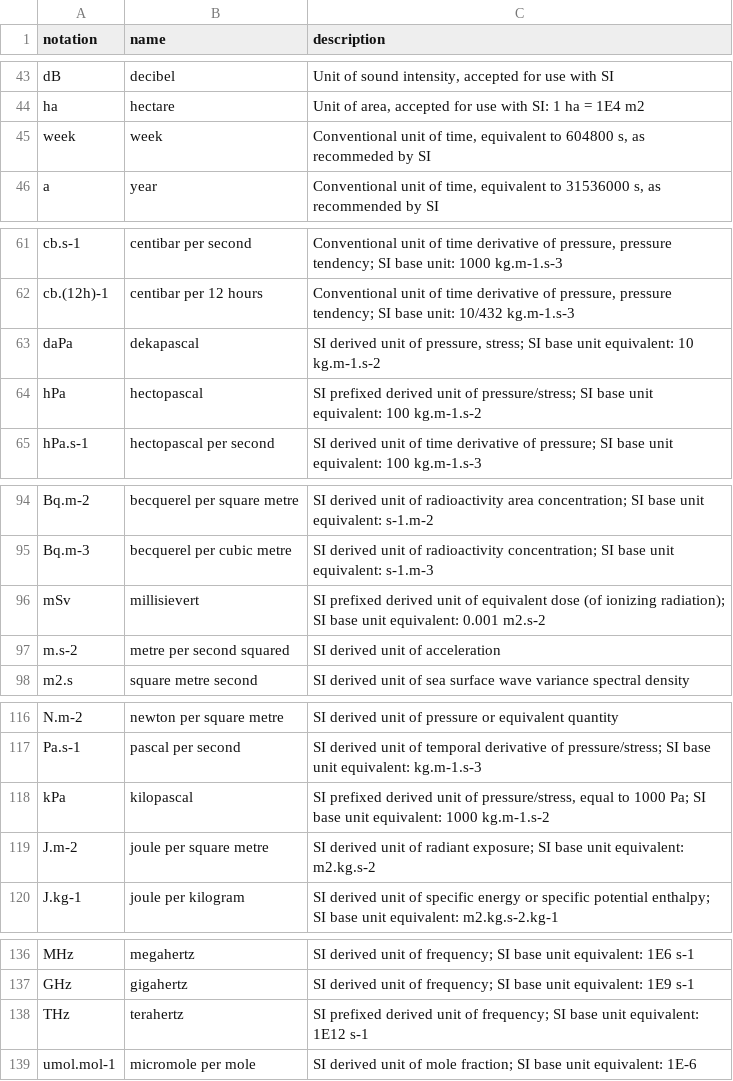
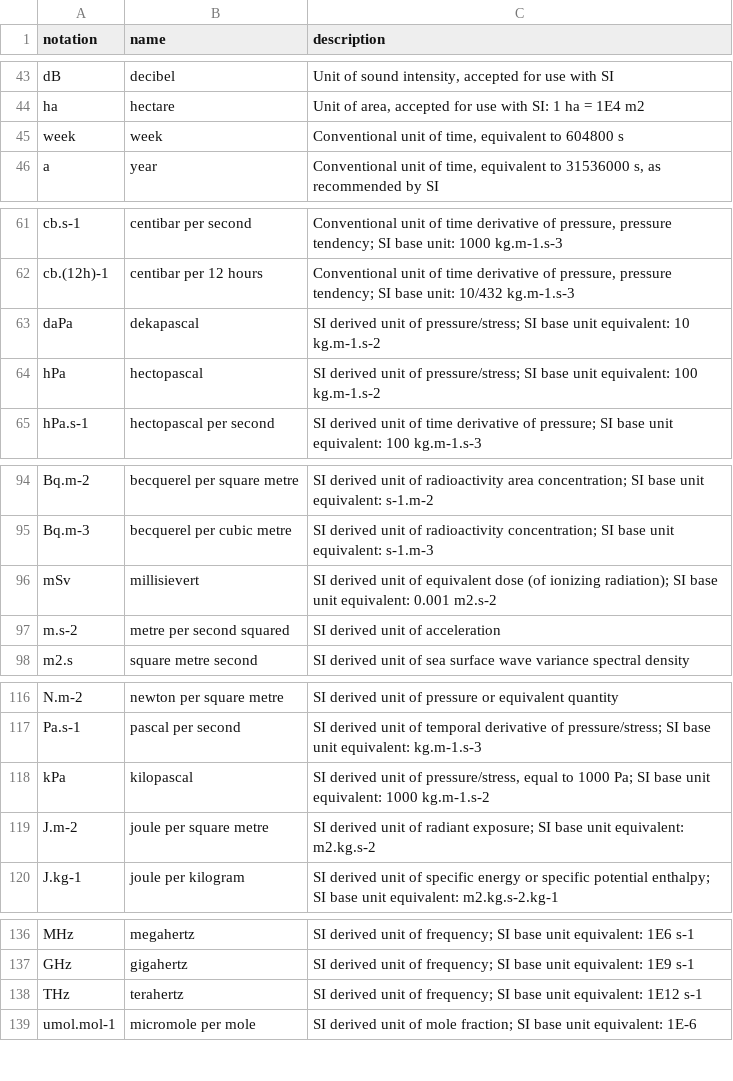
Before and after one commit to wmo-im/wmds, a CSV file: tables_en/1-02.csv, drawn as a sheet; only a part is shown, gaps mark what is left out; the diff covers the shown part only.

Commit message:
update table 1-02 based on review by @fierz, @joergklausen and @gaochen-larc

```diff
--- a/tables_en/1-02.csv
+++ b/tables_en/1-02.csv
@@ -44,3 +44,3 @@ dB,decibel,"Unit of sound intensity, accepted for use with SI"
 ha,hectare,"Unit of area, accepted for use with SI: 1 ha = 1E4 m2"
-week,week,"Conventional unit of time, equivalent to 604800 s, as recommeded by SI"
+week,week,"Conventional unit of time, equivalent to 604800 s"
 a,year,"Conventional unit of time, equivalent to 31536000 s, as recommended by SI"
@@ -62,4 +62,4 @@ cb.s-1,centibar per second,"Conventional unit of time derivative of pressure, pr
 cb.(12h)-1,centibar per 12 hours,"Conventional unit of time derivative of pressure, pressure tendency; SI base unit: 10/432 kg.m-1.s-3"
-daPa,dekapascal,"SI derived unit of pressure, stress; SI base unit equivalent: 10 kg.m-1.s-2"
-hPa,hectopascal,"SI prefixed derived unit of pressure/stress; SI base unit equivalent: 100 kg.m-1.s-2"
+daPa,dekapascal,"SI derived unit of pressure/stress; SI base unit equivalent: 10 kg.m-1.s-2"
+hPa,hectopascal,"SI derived unit of pressure/stress; SI base unit equivalent: 100 kg.m-1.s-2"
 hPa.s-1,hectopascal per second,"SI derived unit of time derivative of pressure; SI base unit equivalent: 100 kg.m-1.s-3"
@@ -95,3 +95,3 @@ Bq.m-2,becquerel per square metre,"SI derived unit of radioactivity area concent
 Bq.m-3,becquerel per cubic metre,"SI derived unit of radioactivity concentration; SI base unit equivalent: s-1.m-3"
-mSv,millisievert,"SI prefixed derived unit of equivalent dose (of ionizing radiation); SI base unit equivalent: 0.001 m2.s-2"
+mSv,millisievert,"SI derived unit of equivalent dose (of ionizing radiation); SI base unit equivalent: 0.001 m2.s-2"
 m.s-2,metre per second squared,SI derived unit of acceleration
@@ -117,3 +117,3 @@ N.m-2,newton per square metre,"SI derived unit of pressure or equivalent quantit
 Pa.s-1,pascal per second,"SI derived unit of temporal derivative of pressure/stress; SI base unit equivalent: kg.m-1.s-3"
-kPa,kilopascal,"SI prefixed derived unit of pressure/stress, equal to 1000 Pa; SI base unit equivalent: 1000 kg.m-1.s-2"
+kPa,kilopascal,"SI derived unit of pressure/stress, equal to 1000 Pa; SI base unit equivalent: 1000 kg.m-1.s-2"
 J.m-2,joule per square metre,"SI derived unit of radiant exposure; SI base unit equivalent: m2.kg.s-2"
@@ -137,3 +137,3 @@ MHz,megahertz,"SI derived unit of frequency; SI base unit equivalent: 1E6 s-1"
 GHz,gigahertz,"SI derived unit of frequency; SI base unit equivalent: 1E9 s-1"
-THz,terahertz,"SI prefixed derived unit of frequency; SI base unit equivalent: 1E12 s-1"
+THz,terahertz,"SI derived unit of frequency; SI base unit equivalent: 1E12 s-1"
 umol.mol-1,micromole per mole,"SI derived unit of mole fraction; SI base unit equivalent: 1E-6"
```
Also changed, not shown: 2 edited cells elsewhere in this file.
